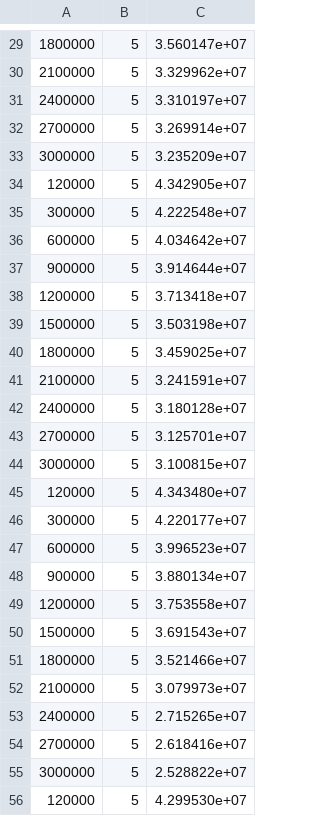
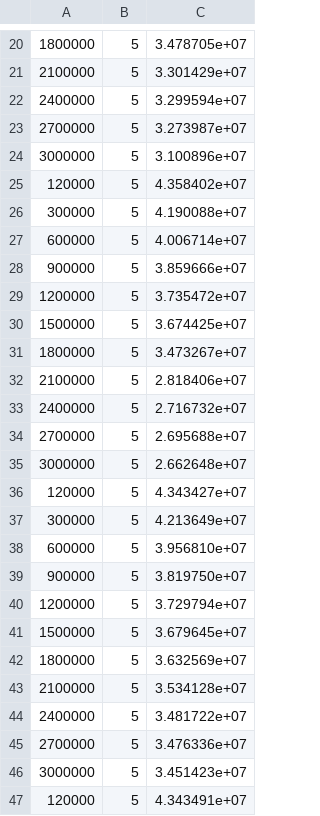
Before and after one commit to WindAsMe/LargeScaleCEC2013, a CSV file: in20200808/DimensionReductionForSparse/main_interface/optimization_main/Lasso/results_f5.csv, drawn as a sheet; only a part is shown, gaps mark what is left out; the diff covers the shown part only.

```diff
--- a/in20200808/DimensionReductionForSparse/main_interface/optimization_main/Lasso/results_f5.csv
+++ b/in20200808/DimensionReductionForSparse/main_interface/optimization_main/Lasso/results_f5.csv
@@ -29,28 +20,28 @@
-1800000, 5, 3.560147e+07
-2100000, 5, 3.329962e+07
-2400000, 5, 3.310197e+07
-2700000, 5, 3.269914e+07
-3000000, 5, 3.235209e+07
-120000, 5, 4.342905e+07
-300000, 5, 4.222548e+07
-600000, 5, 4.034642e+07
-900000, 5, 3.914644e+07
-1200000, 5, 3.713418e+07
-1500000, 5, 3.503198e+07
-1800000, 5, 3.459025e+07
-2100000, 5, 3.241591e+07
-2400000, 5, 3.180128e+07
-2700000, 5, 3.125701e+07
-3000000, 5, 3.100815e+07
-120000, 5, 4.343480e+07
-300000, 5, 4.220177e+07
-600000, 5, 3.996523e+07
-900000, 5, 3.880134e+07
-1200000, 5, 3.753558e+07
-1500000, 5, 3.691543e+07
-1800000, 5, 3.521466e+07
-2100000, 5, 3.079973e+07
-2400000, 5, 2.715265e+07
-2700000, 5, 2.618416e+07
-3000000, 5, 2.528822e+07
-120000, 5, 4.299530e+07
+1800000, 5, 3.478705e+07
+2100000, 5, 3.301429e+07
+2400000, 5, 3.299594e+07
+2700000, 5, 3.273987e+07
+3000000, 5, 3.100896e+07
+120000, 5, 4.358402e+07
+300000, 5, 4.190088e+07
+600000, 5, 4.006714e+07
+900000, 5, 3.859666e+07
+1200000, 5, 3.735472e+07
+1500000, 5, 3.674425e+07
+1800000, 5, 3.473267e+07
+2100000, 5, 2.818406e+07
+2400000, 5, 2.716732e+07
+2700000, 5, 2.695688e+07
+3000000, 5, 2.662648e+07
+120000, 5, 4.343427e+07
+300000, 5, 4.213649e+07
+600000, 5, 3.956810e+07
+900000, 5, 3.819750e+07
+1200000, 5, 3.729794e+07
+1500000, 5, 3.679645e+07
+1800000, 5, 3.632569e+07
+2100000, 5, 3.534128e+07
+2400000, 5, 3.481722e+07
+2700000, 5, 3.476336e+07
+3000000, 5, 3.451423e+07
+120000, 5, 4.343491e+07
```
Also changed, not shown: 2 added rows, 9 removed rows and 29 edited cells elsewhere in this file, in20200808/DimensionReductionForSparse/main_interface/optimization_main/Lasso/results_f4.csv, 12 other files.
